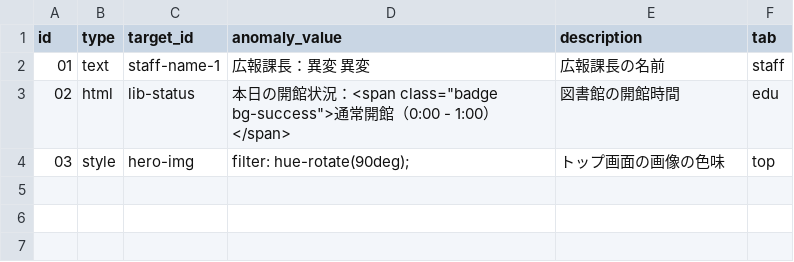
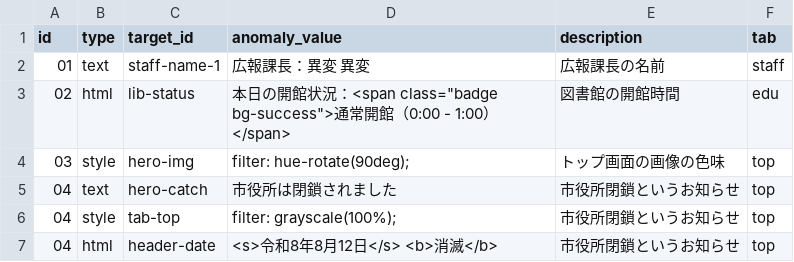
Before and after one commit to to-kun/2026puromen, a CSV file: docs/static/data/anomalies.csv, drawn as a sheet.

```diff
--- a/docs/static/data/anomalies.csv
+++ b/docs/static/data/anomalies.csv
@@ -4 +4,4 @@ id,type,target_id,anomaly_value,description,tab
 03,style,hero-img,filter: hue-rotate(90deg);,トップ画面の画像の色味,top
+04,text,hero-catch,市役所は閉鎖されました,市役所閉鎖というお知らせ,top
+04,style,tab-top,filter: grayscale(100%);,市役所閉鎖というお知らせ,top
+04,html,header-date,<s>令和8年8月12日</s> <b>消滅</b>,市役所閉鎖というお知らせ,top
```
Also changed, not shown: 1 other file.
